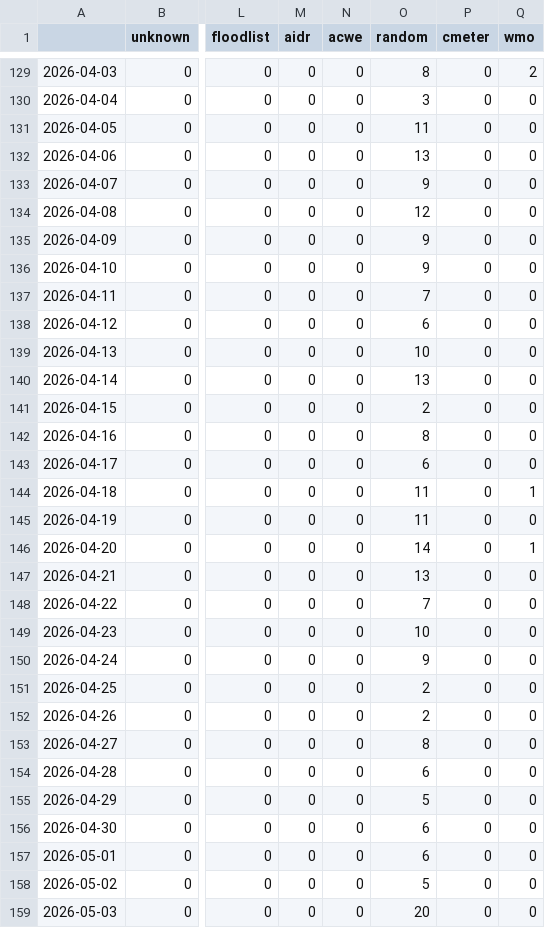
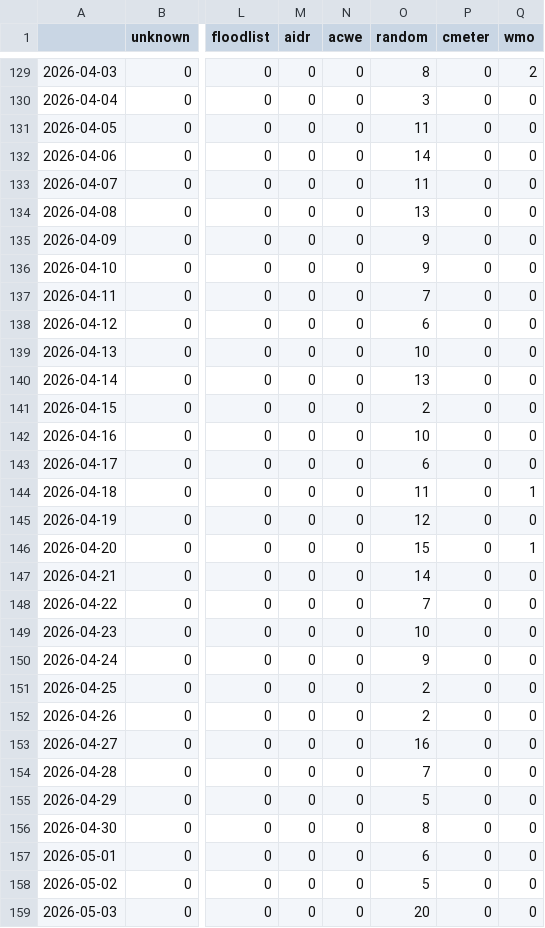
Before and after one commit to kamic-news/dutchExtremes, a CSV file: csv/feeds_date.csv, drawn as a sheet; only a part is shown, gaps mark what is left out; the diff names each change by its address in the sheet, - before the commit and + after, or states it on an @@ line.

```diff
--- a/csv/feeds_date.csv
+++ b/csv/feeds_date.csv
-O132 (random): 13
+O132 (random): 14
-O133 (random): 9
+O133 (random): 11
-O134 (random): 12
+O134 (random): 13
-O142 (random): 8
+O142 (random): 10
-O145 (random): 11
+O145 (random): 12
-O146 (random): 14
+O146 (random): 15
-O147 (random): 13
+O147 (random): 14
-O153 (random): 8
+O153 (random): 16
-O154 (random): 6
+O154 (random): 7
-O156 (random): 6
+O156 (random): 8
```
Also changed, not shown: csv/extremes_date.csv, 5 other files.
